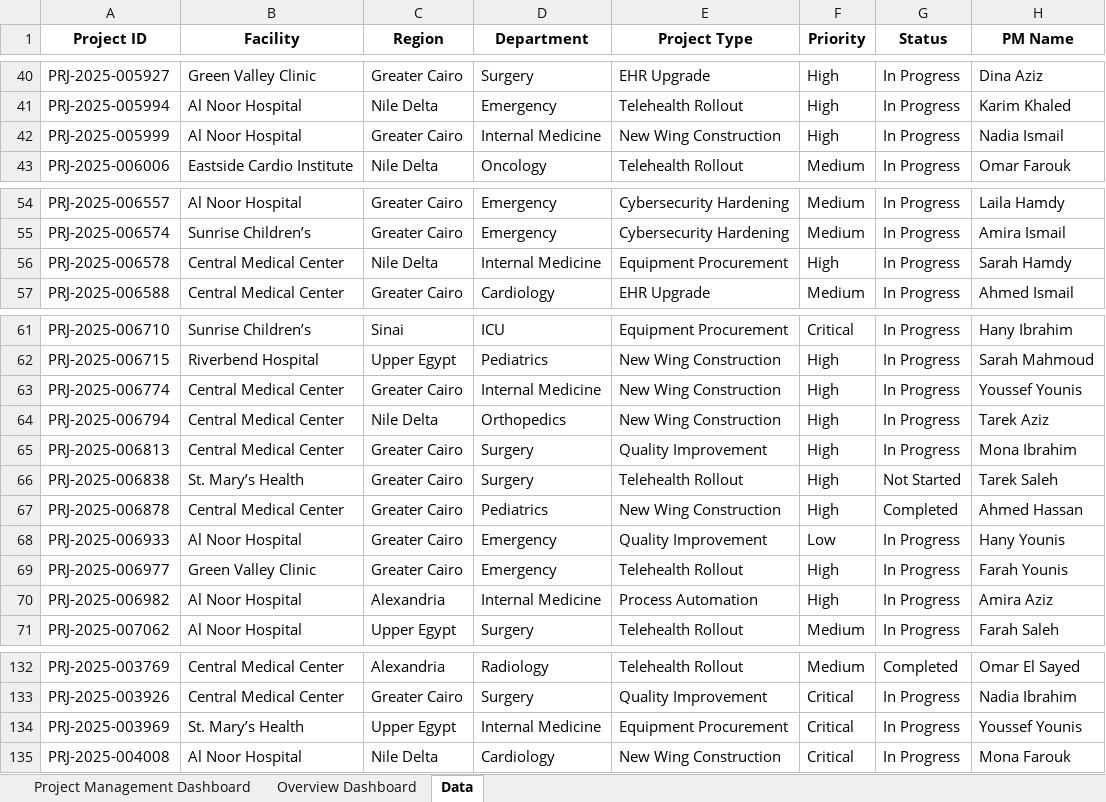
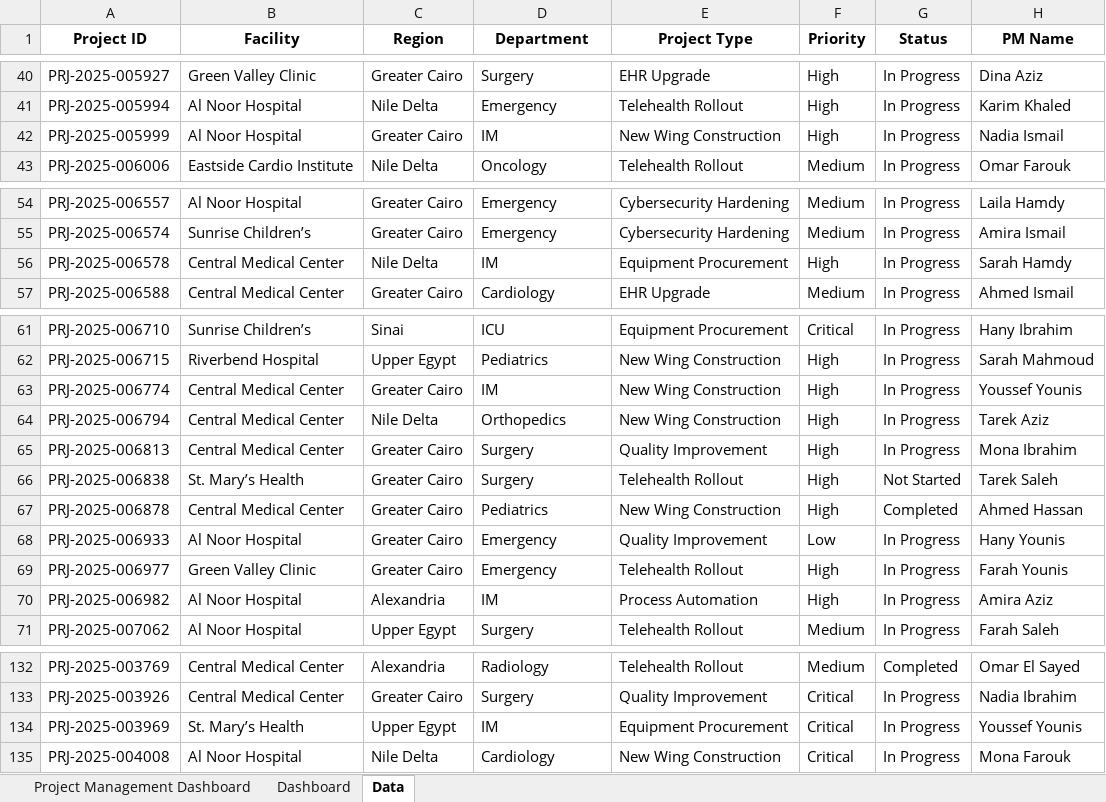
Before and after one commit to AlyaaAhmedMostafa/EHR-Project-Management, an Excel workbook: EHR Project Management.xlsx, sheet Data, drawn as a sheet; only a part is shown, gaps mark what is left out; values as stored, in another font and other column widths than the file's, no borders; table styles not drawn; the diff covers the shown part only; the diff names each change by its address in the sheet, - before the commit and + after, or states it on an @@ line.

```diff
--- a/EHR Project Management.xlsx (sheet Data)
+++ b/EHR Project Management.xlsx (sheet Data)
-sheet tab: Overview Dashboard
+sheet tab: Dashboard
-D42 (Department): Internal Medicine
+D42 (Department): IM
-D56 (Department): Internal Medicine
+D56 (Department): IM
-D63 (Department): Internal Medicine
+D63 (Department): IM
-D70 (Department): Internal Medicine
+D70 (Department): IM
-D134 (Department): Internal Medicine
+D134 (Department): IM
```
Also changed, not shown: 19 edited cells elsewhere in this sheet, sheet Project Management Dashboard, charts or pictures.
